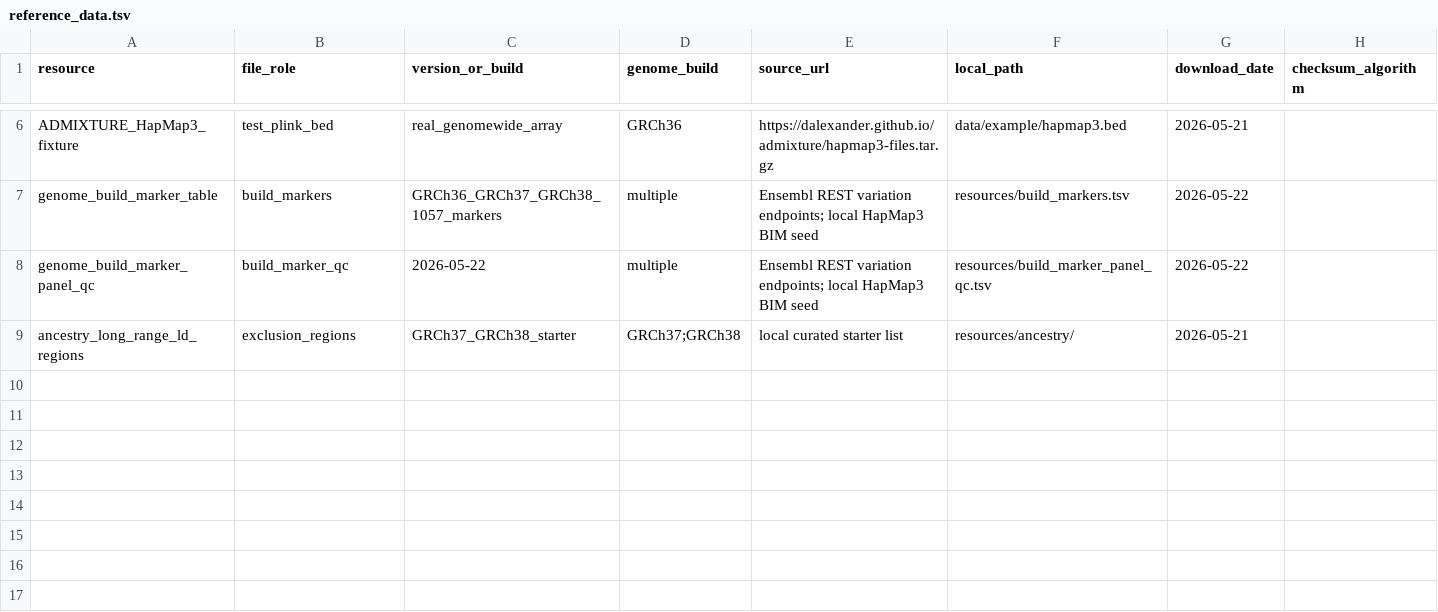
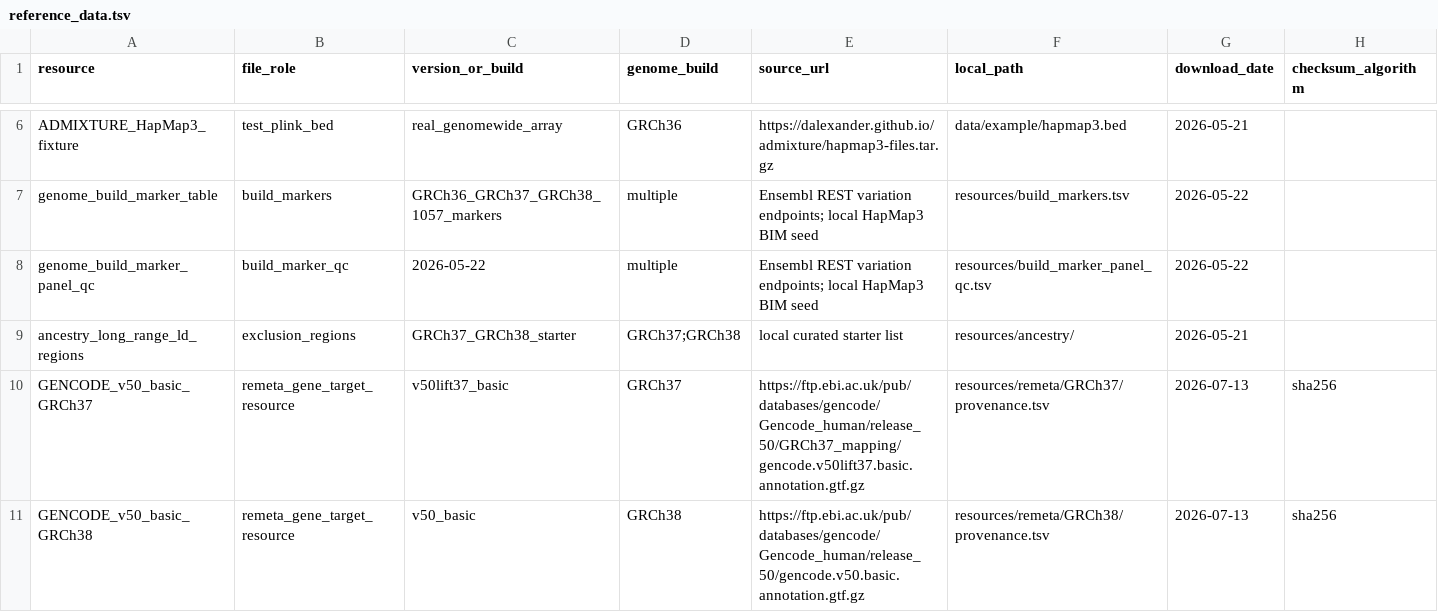
Before and after one commit to james-edward-hart/GWAS-PTSD-SUD, a TSV file: resources/manifests/reference_data.tsv, drawn as a sheet; only a part is shown, gaps mark what is left out; rows hold the shown columns only; the diff names each change by its address in the sheet, - before the commit and + after, or states it on an @@ line.

Commit message:
Added basic minimal remeta marginal LD calculation steps for downstream non-conditional rare-variant gene based meta-analysis

```diff
--- a/resources/manifests/reference_data.tsv
+++ b/resources/manifests/reference_data.tsv
+row 10: GENCODE_v50_basic_GRCh37 | remeta_gene_target_resource | v50lift37_basic | GRCh37 | https://ftp.ebi.ac.uk/pub/databases/gencode/Gencode_human/release_50/GRCh37_mapping/gencode.v50lift37.basic.annotation.gtf.gz | resources/remeta/GRCh37/provenance.tsv | 2026-07-13 | sha256
+row 11: GENCODE_v50_basic_GRCh38 | remeta_gene_target_resource | v50_basic | GRCh38 | https://ftp.ebi.ac.uk/pub/databases/gencode/Gencode_human/release_50/gencode.v50.basic.annotation.gtf.gz | resources/remeta/GRCh38/provenance.tsv | 2026-07-13 | sha256
```
Also changed, not shown: resources/manifests/software.tsv, 27 other files.
